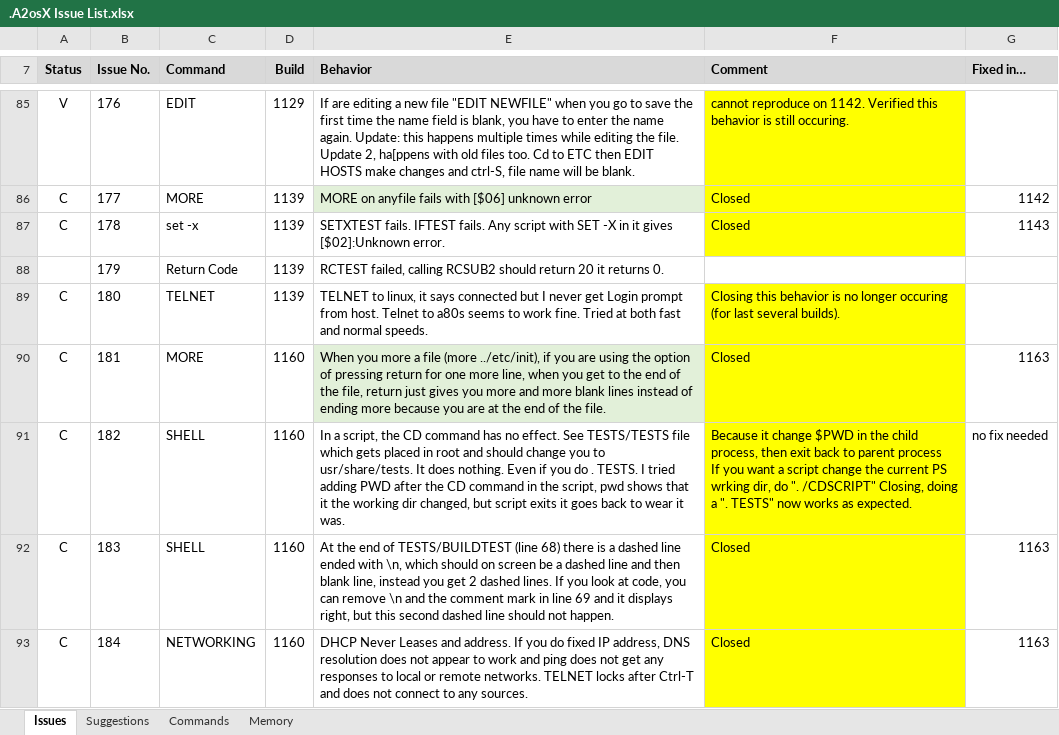
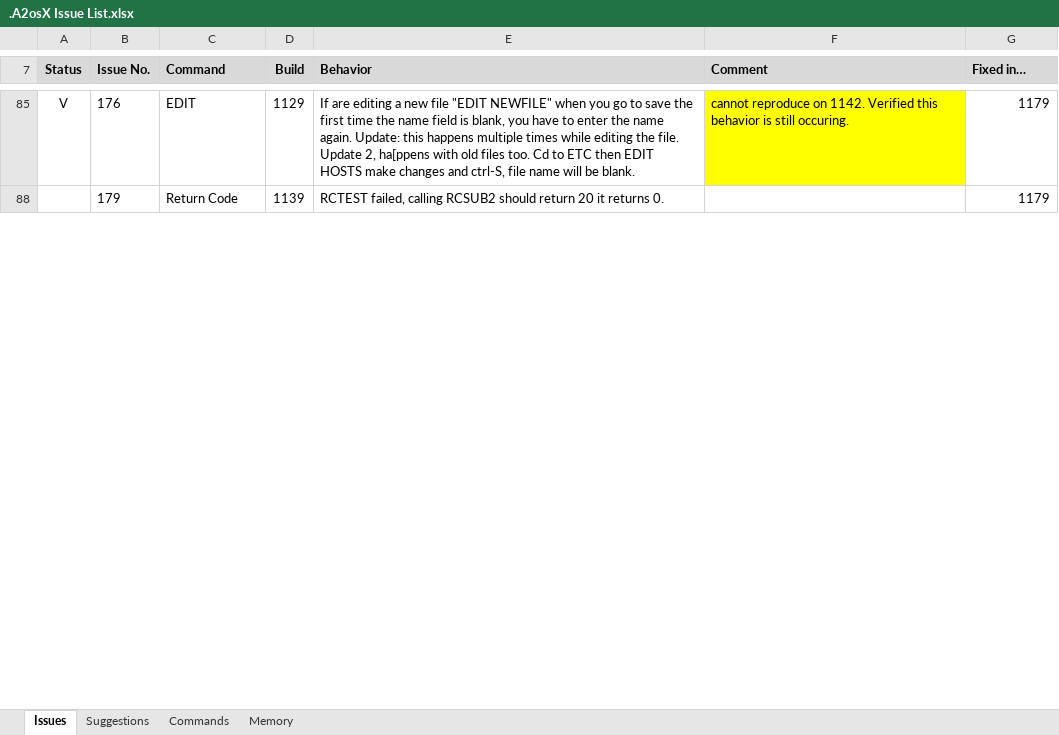
Before and after one commit to A2osX/A2osX, an Excel workbook: .A2osX Issue List.xlsx, sheet Issues, drawn as a sheet; only a part is shown, gaps mark what is left out; values as stored, in another font and other column widths than the file's, no borders; ↵ is a line break in a cell; the diff covers the shown part only; the diff names each change by its address in the sheet, - before the commit and + after, or states it on an @@ line.

```diff
--- a/.A2osX Issue List.xlsx (sheet Issues)
+++ b/.A2osX Issue List.xlsx (sheet Issues)
-G85 (Fixed in…): (empty)
+G85 (Fixed in…): 1179
@@ row 86 hidden: C | 177 | MORE | 1139 | MORE on anyfile fails with [$06] unknown error | Closed | 1142 @@
@@ row 87 hidden: C | 178 | set -x | 1139 | SETXTEST fails. IFTEST fails. Any script with SET -X in it gives [$02]:Unknown error. | Closed | 1143 @@
-G88 (Fixed in…): (empty)
+G88 (Fixed in…): 1179
@@ row 89 hidden: C | 180 | TELNET | 1139 | TELNET to linux, it says connected but I never get Login prompt from host. Telnet to a80s seems to work fine. Tried at both fast and normal speeds. | Closing this behavior is no longer occuring (for last several builds). @@
@@ row 90 hidden: C | 181 | MORE | 1160 | When you more a file (more ../etc/init), if you are using the option of pressing return for one more line, when you get to the end of the file, return just gives you more and more blank lines instead of ending more because you are at the end of the file. | Closed | 1163 @@
@@ row 91 hidden: C | 182 | SHELL | 1160 | In a script, the CD command has no effect. See TESTS/TESTS file which gets placed in root and should change you to usr/share/tests. It does nothing. Even if you do . TESTS. I tried adding PWD after the CD command in the script, pwd shows that it the working dir changed, but script exits it goes back to wear it was. | Because it change $PWD in the child process, then exit back to parent process ↵ If you want a script change the current PS wrking dir, do ". /CDSCRIPT" Closing, doing a ". TESTS" now works as expected. | no fix needed @@
@@ row 92 hidden: C | 183 | SHELL | 1160 | At the end of TESTS/BUILDTEST (line 68) there is a dashed line ended with \n, which should on screen be a dashed line and then blank line, instead you get 2 dashed lines. If you look at code, you can remove \n and the comment mark in line 69 and it displays right, but this second dashed line should not happen. | Closed | 1163 @@
@@ row 93 hidden: C | 184 | NETWORKING | 1160 | DHCP Never Leases and address. If you do fixed IP address, DNS resolution does not appear to work and ping does not get any responses to local or remote networks. TELNET locks after Ctrl-T and does not connect to any sources. | Closed | 1163 @@
```
Also changed, not shown: 68 hidden or unhidden rows and 2 edited cells elsewhere in this sheet, 5 other files.
